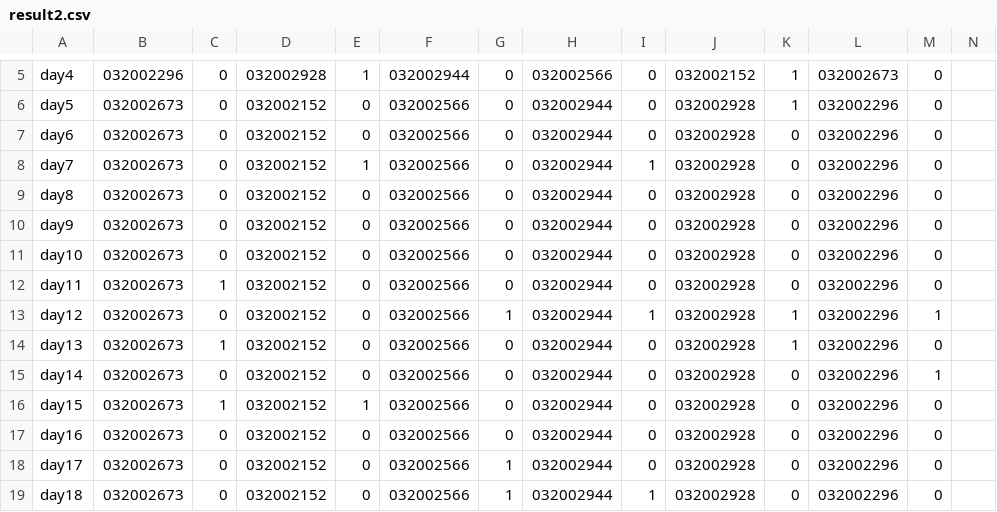
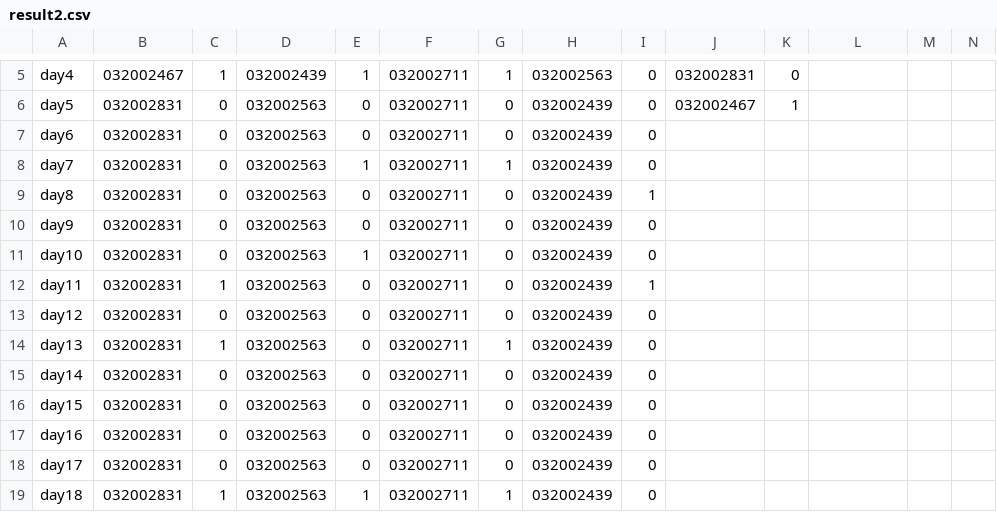
Before and after one commit to Ohmuskmelon/attendanceCheckingAlgorithm, a CSV file: Kotlin/result/result2.csv, drawn as a sheet; only a part is shown, gaps mark what is left out; the diff covers the shown part only; the diff names each change by its address in the sheet, - before the commit and + after, or states it on an @@ line.

```diff
--- a/Kotlin/result/result2.csv
+++ b/Kotlin/result/result2.csv
-B5: 032002296
+B5: 032002467
-C5: 0
+C5: 1
-D5: 032002928
+D5: 032002439
-F5: 032002944
+F5: 032002711
-G5: 0
+G5: 1
-H5: 032002566
+H5: 032002563
-J5: 032002152
+J5: 032002831
-K5: 1
+K5: 0
-L5: 032002673
+L5: (empty)
-M5:M12: 0
+M5:M12: (empty)
-B6:B19: 032002673
+B6:B19: 032002831
-D6:D19: 032002152
+D6:D19: 032002563
-F6:F19: 032002566
+F6:F19: 032002711
-H6:H19: 032002944
+H6:H19: 032002439
-J6: 032002928
+J6: 032002467
-L6:L19: 032002296
+L6:L19: (empty)
-J7:J19: 032002928
+J7:J19: (empty)
-K7:K12: 0
+K7:K12: (empty)
-G8: 0
+G8: 1
-I8: 1
+I8: 0
-I9: 0
+I9: 1
-E11: 0
+E11: 1
-I12: 0
+I12: 1
-G13: 1
+G13: 0
-I13: 1
+I13: 0
-K13:K14: 1
+K13:K14: (empty)
-M13: 1
+M13: (empty)
-G14: 0
+G14: 1
-M14: 0
+M14: (empty)
-K15:K19: 0
+K15:K19: (empty)
-M15: 1
+M15: (empty)
-C16: 1
+C16: 0
-E16: 1
+E16: 0
-M16:M19: 0
+M16:M19: (empty)
-G18: 1
+G18: 0
-C19: 0
+C19: 1
-E19: 0
+E19: 1
-I19: 1
+I19: 0
```
Also changed, not shown: 50 edited cells elsewhere in this file, Kotlin/data/course2.csv, Kotlin/result/result1.csv, 54 other files.
